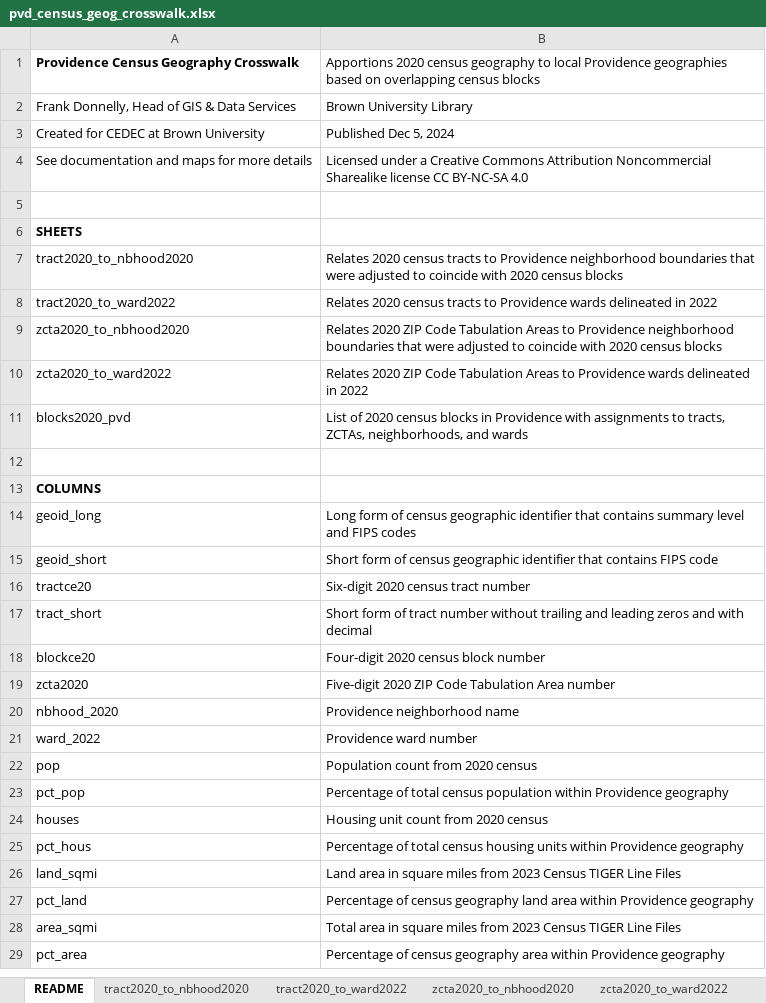
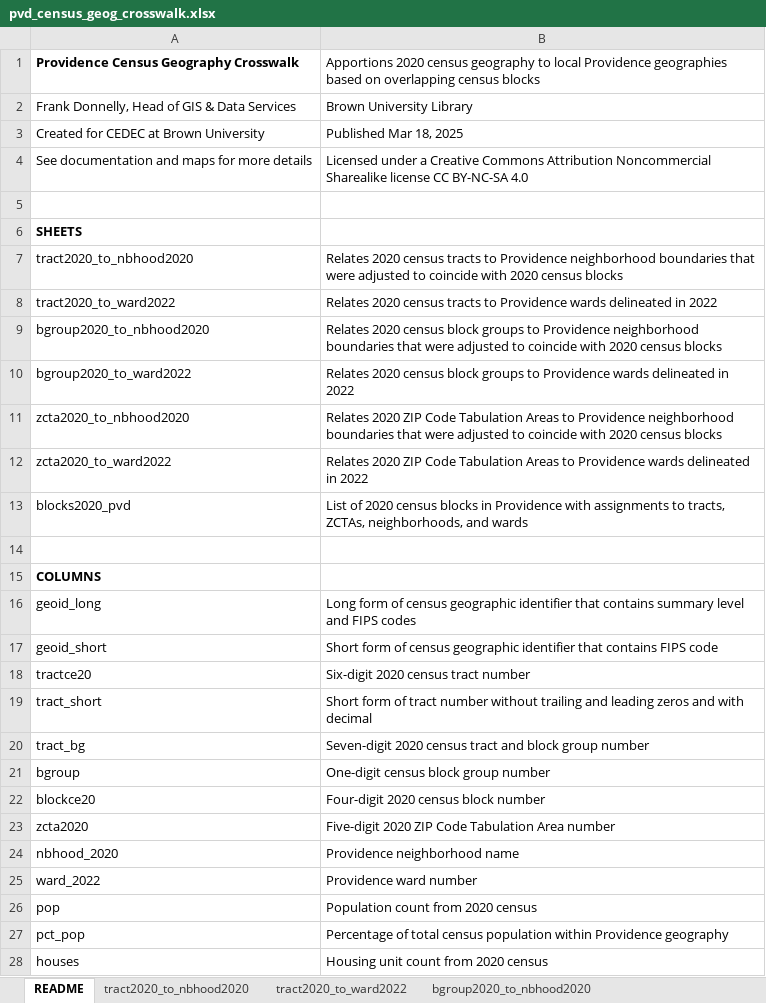
Before and after one commit to Brown-University-Library/geodata_pvdcrosswalk, an Excel workbook: crosswalk/pvd_census_geog_crosswalk.xlsx, sheet README, drawn as a sheet; only a part is shown; the shorter side is filled out with more unchanged rows; values as stored, in another font and other column widths than the file's, no borders; the diff names each change by its address in the sheet, - before the commit and + after, or states it on an @@ line.

Commit message:
new block groups release

```diff
--- a/crosswalk/pvd_census_geog_crosswalk.xlsx (sheet README)
+++ b/crosswalk/pvd_census_geog_crosswalk.xlsx (sheet README)
+sheet tab: bgroup2020_to_nbhood2020
-B3: Published Dec 5, 2024
+B3: Published Mar 18, 2025
+row 9: bgroup2020_to_nbhood2020 | Relates 2020 census block groups to Providence neighborhood boundaries that were adjusted to coincide with 2020 census blocks
+row 10: bgroup2020_to_ward2022 | Relates 2020 census block groups to Providence wards delineated in 2022
+row 20: tract_bg | Seven-digit 2020 census tract and block group number
+row 21: bgroup | One-digit census block group number
```
Also changed, not shown: other sheet tabs, 12 other files.
